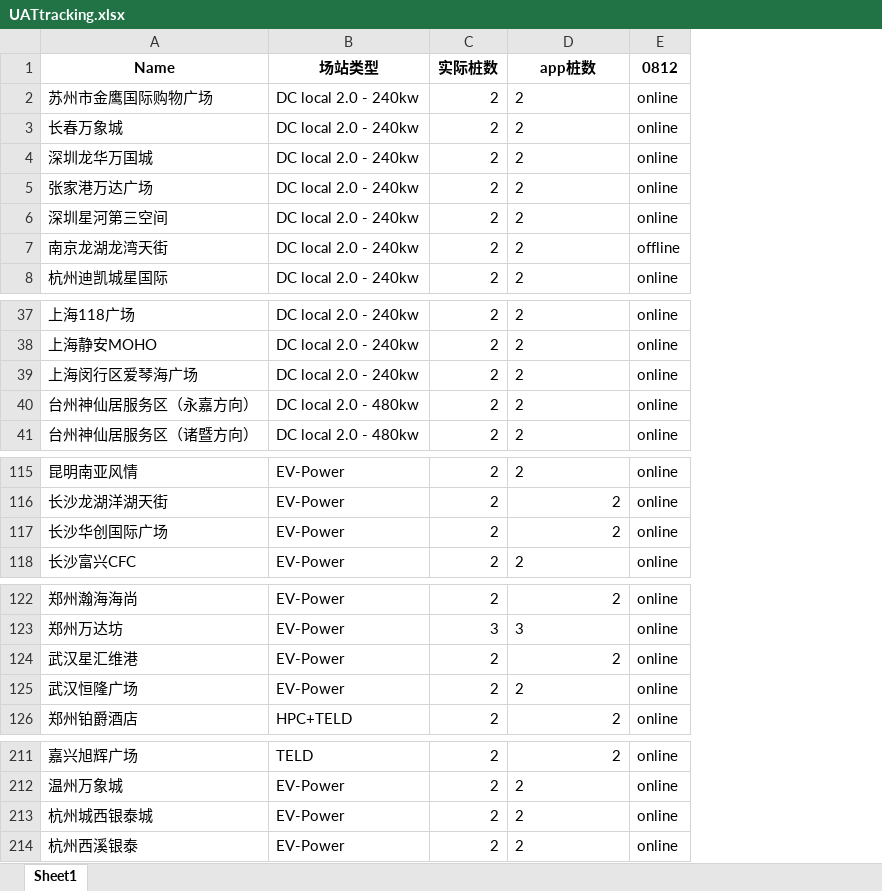
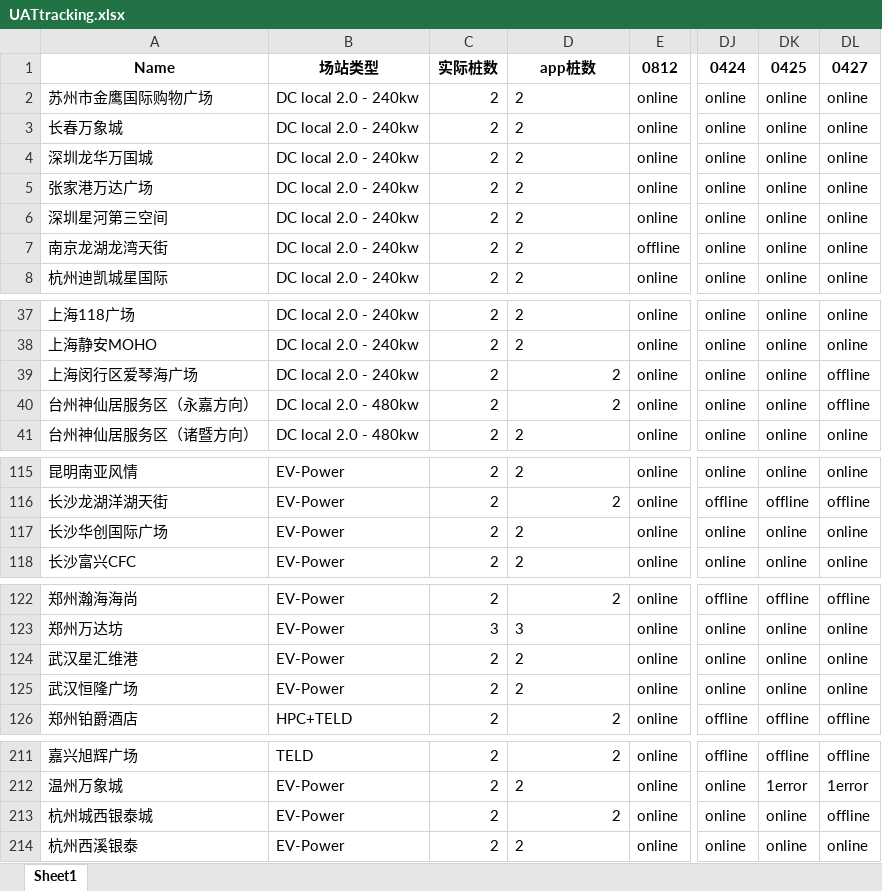
Before and after one commit to Codyyyyyyyy/Demo1, an Excel workbook: UATtracking.xlsx, sheet Sheet1, drawn as a sheet; only a part is shown, gaps mark what is left out; values as stored, in another font and other column widths than the file's, no borders; the diff names each change by its address in the sheet, - before the commit and + after, or states it on an @@ line.

Commit message:
Daily Update

```diff
--- a/UATtracking.xlsx (sheet Sheet1)
+++ b/UATtracking.xlsx (sheet Sheet1)
+column DJ, rows 1-8: 0424 | online | online | online | online | online | online | online; rows 37-41: all online; rows 115-118: online | offline | online | online; rows 122-126: offline | online | online | online | offline; rows 211-214: offline | online | online | online
+column DK, rows 1-8: 0425 | online | online | online | online | online | online | online; rows 37-41: all online; rows 115-118: online | offline | online | online; rows 122-126: offline | online | online | online | offline; rows 211-214: offline | 1error | online | online
+column DL, rows 1-8: 0427 | online | online | online | online | online | online | online; rows 37-41: online | online | offline | offline | online; rows 115-118: online | offline | online | online; rows 122-126: offline | online | online | online | offline; rows 211-214: offline | 1error | offline | online
-D39:D40 alignment: left
+D39:D40 alignment: right
-D117 alignment: right
+D117 alignment: left
-D124 alignment: right
+D124 alignment: left
-D213 alignment: left
+D213 alignment: right
```
